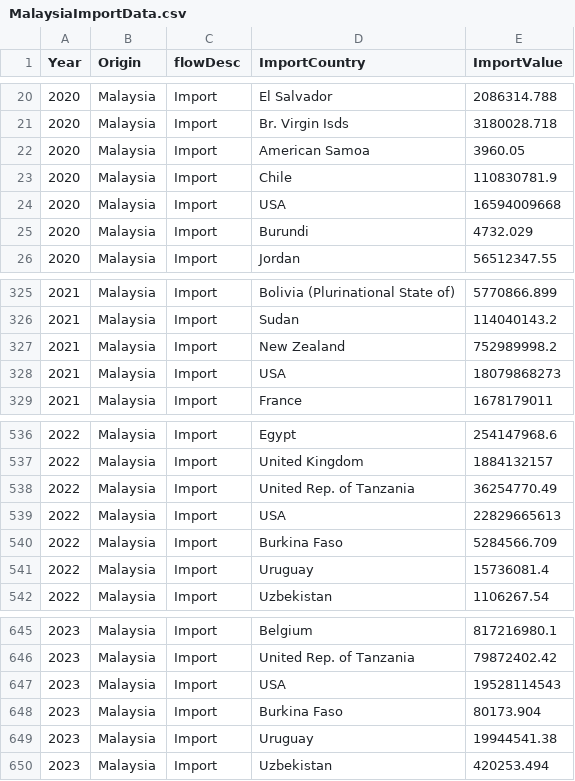
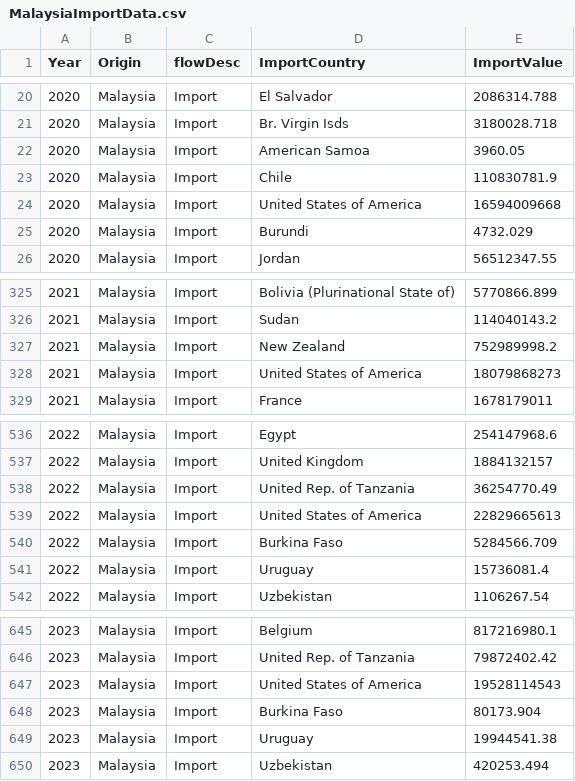
Before and after one commit to ziyingheng0701/FIT3179-A2, a CSV file: MalaysiaImportData.csv, drawn as a sheet; only a part is shown, gaps mark what is left out.

Commit message:
Update MalaysiaImportData.csv

```diff
--- a/MalaysiaImportData.csv
+++ b/MalaysiaImportData.csv
@@ -23,3 +23,3 @@ Year,Origin,flowDesc,ImportCountry,ImportValue
 2020,Malaysia,Import,Chile,110830781.9
-2020,Malaysia,Import,USA,16594009668
+2020,Malaysia,Import,United States of America,16594009668
 2020,Malaysia,Import,Burundi,4732.029
@@ -327,3 +327,3 @@ Year,Origin,flowDesc,ImportCountry,ImportValue
 2021,Malaysia,Import,New Zealand,752989998.2
-2021,Malaysia,Import,USA,18079868273
+2021,Malaysia,Import,United States of America,18079868273
 2021,Malaysia,Import,France,1678179011
@@ -538,3 +538,3 @@ Year,Origin,flowDesc,ImportCountry,ImportValue
 2022,Malaysia,Import,United Rep. of Tanzania,36254770.49
-2022,Malaysia,Import,USA,22829665613
+2022,Malaysia,Import,United States of America,22829665613
 2022,Malaysia,Import,Burkina Faso,5284566.709
@@ -646,3 +646,3 @@ Year,Origin,flowDesc,ImportCountry,ImportValue
 2023,Malaysia,Import,United Rep. of Tanzania,79872402.42
-2023,Malaysia,Import,USA,19528114543
+2023,Malaysia,Import,United States of America,19528114543
 2023,Malaysia,Import,Burkina Faso,80173.904
```
